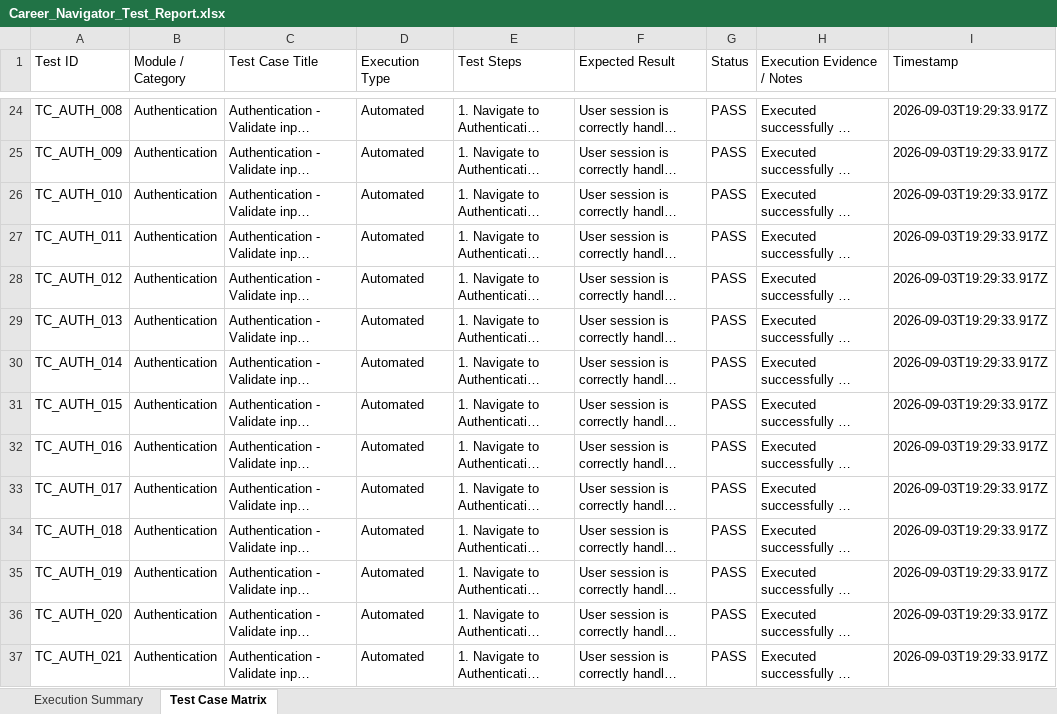
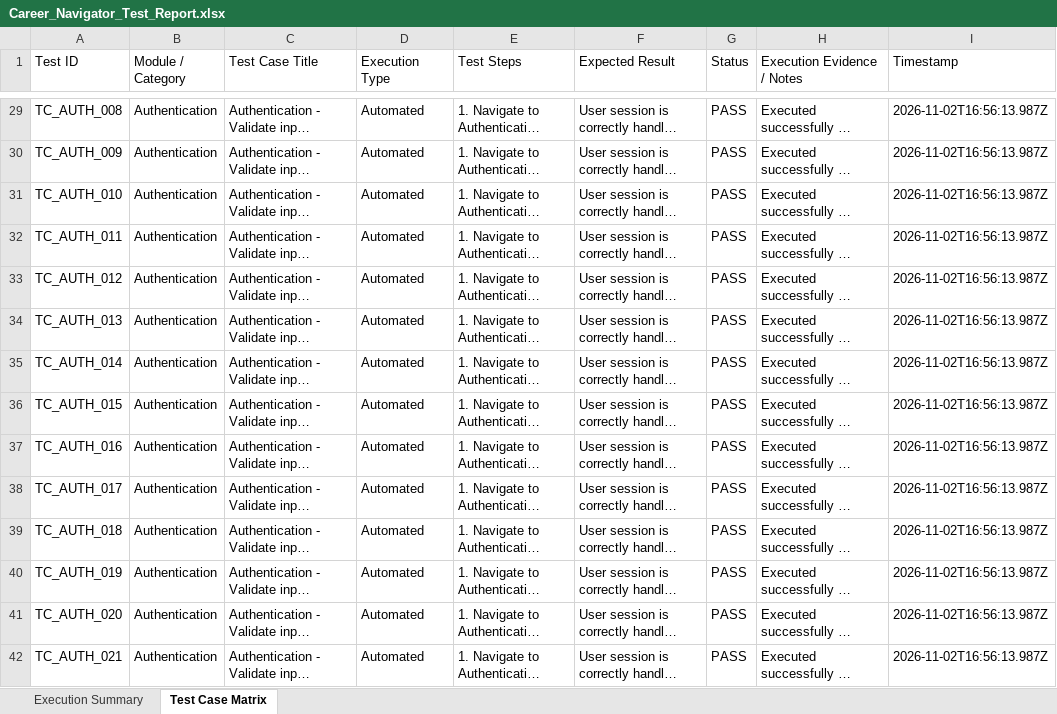
Before and after one commit to Dc-4848/career-navigator, an Excel workbook: Career_Navigator_Test_Report.xlsx, sheet Test Case Matrix, drawn as a sheet; only a part is shown, gaps mark what is left out; long unchanged cells end in …; values as stored, in another font and other column widths than the file's, no borders; addresses are those after the commit; the diff covers the shown part only; the diff names each change by its address in the sheet, - before the commit and + after, or states it on an @@ line.

```diff
--- a/Career_Navigator_Test_Report.xlsx (sheet Test Case Matrix)
+++ b/Career_Navigator_Test_Report.xlsx (sheet Test Case Matrix)
-I29:I42 (Timestamp): 2026-09-03T19:29:33.917Z
+I29:I42 (Timestamp): 2026-11-02T16:56:13.987Z
```
Also changed, not shown: 10 added rows and 350 edited cells elsewhere in this sheet, sheet Execution Summary, 11 other files.
